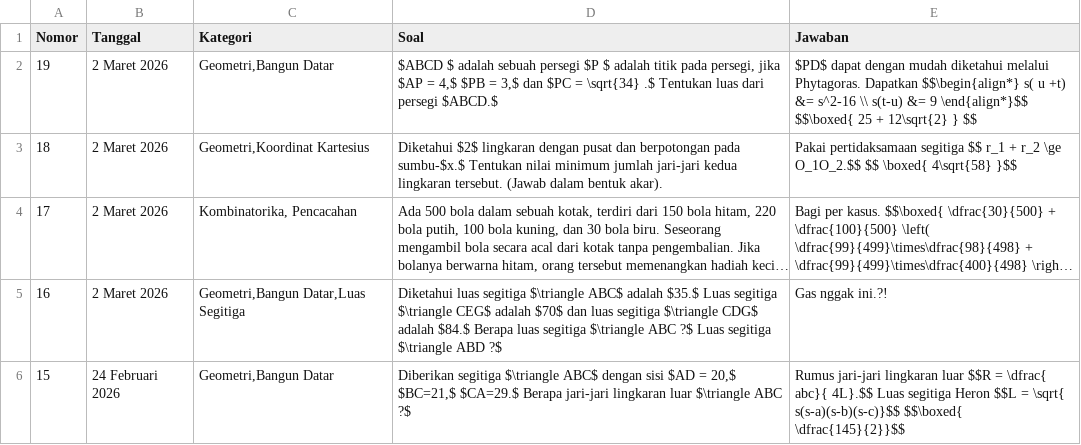
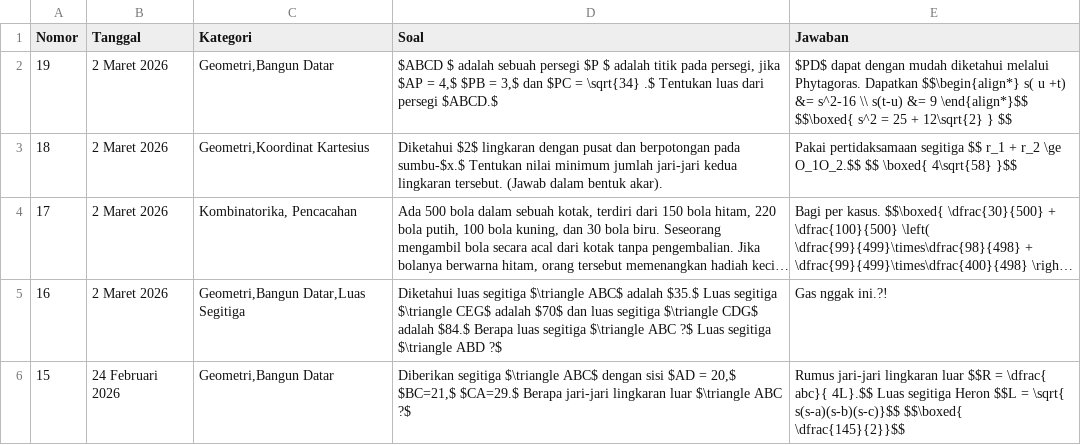
Before and after one commit to paggalih/paggalih.github.io, a CSV file: olimpiade/soal_olimpiade.csv, drawn as a sheet; only a part is shown; long unchanged cells end in ….

Commit message:
Update soal_olimpiade.csv

```diff
--- a/olimpiade/soal_olimpiade.csv
+++ b/olimpiade/soal_olimpiade.csv
@@ -1,3 +1,3 @@
 Nomor,Tanggal,Kategori,Soal,Jawaban
-19,2 Maret 2026,"Geometri,Bangun Datar","$ABCD $ adalah sebuah persegi $P $ adalah titik pada persegi, jika $AP = 4,$ $PB = 3,$ dan $PC = \sqrt{34} .$ Tentukan luas dari persegi $ABCD.$",$PD$ dapat dengan mudah diketahui melalui Phytagoras. Dapatkan $$\begin{align*} s( u +t) &= s^2-16 \\ s(t-u) &= 9 \end{align*}$$ $$\boxed{ 25 + 12\sqrt{2} } $$
+19,2 Maret 2026,"Geometri,Bangun Datar","$ABCD $ adalah sebuah persegi $P $ adalah titik pada persegi, jika $AP = 4,$ $PB = 3,$ dan $PC = \sqrt{34} .$ Tentukan luas dari persegi $ABCD.$",$PD$ dapat dengan mudah diketahui melalui Phytagoras. Dapatkan $$\begin{align*} s( u +t) &= s^2-16 \\ s(t-u) &= 9 \end{align*}$$ $$\boxed{ s^2 = 25 + 12\sqrt{2} } $$
 18,2 Maret 2026,"Geometri,Koordinat Kartesius",Diketahui $2$ lingkaran dengan pusat dan berpotongan pada sumbu-$x.$ Tentukan nilai minimum jumlah jari-jari kedua lingkaran tersebut. (Jawab dalam bentuk akar).,Pakai pertidaksamaan segitiga $$ r_1 + r_2 \ge O_1O_2.$$ $$ \boxed{ 4\sqrt{58} }$$
```
